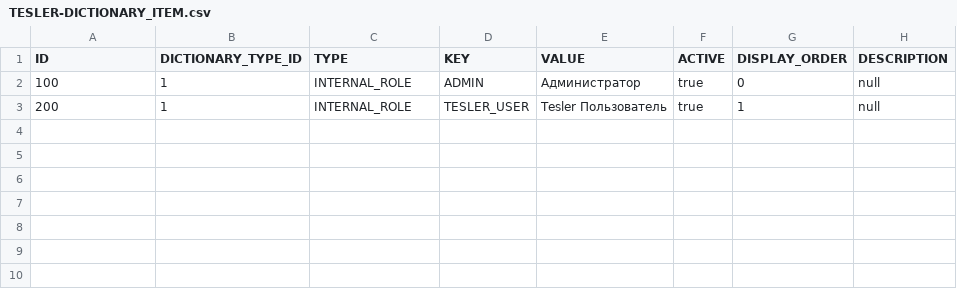
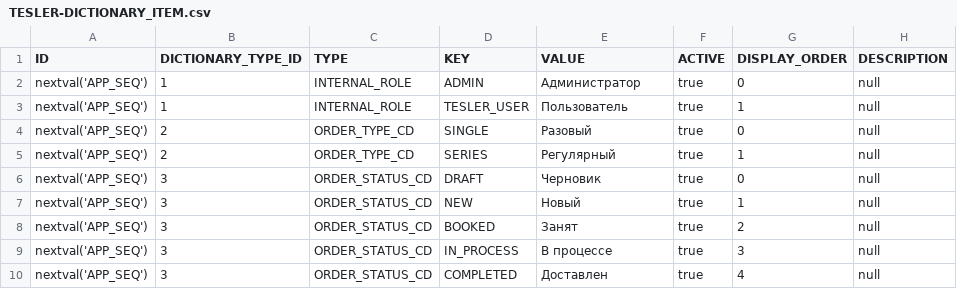
Before and after one commit to Sasha-pixel/trucking-company-diplom, a CSV file: src/main/resources/db/changelog/tesler/data/TESLER-DICTIONARY_ITEM.csv, drawn as a sheet.

```diff
--- a/src/main/resources/db/changelog/tesler/data/TESLER-DICTIONARY_ITEM.csv
+++ b/src/main/resources/db/changelog/tesler/data/TESLER-DICTIONARY_ITEM.csv
@@ -1,3 +1,10 @@
 ID;DICTIONARY_TYPE_ID;TYPE;KEY;VALUE;ACTIVE;DISPLAY_ORDER;DESCRIPTION
-"100";1;"INTERNAL_ROLE";"ADMIN";"Администратор";true;0;null
-"200";1;"INTERNAL_ROLE";"TESLER_USER";"Tesler Пользователь";true;1;null
+nextval('APP_SEQ');1;"INTERNAL_ROLE";"ADMIN";"Администратор";true;0;null
+nextval('APP_SEQ');1;"INTERNAL_ROLE";"TESLER_USER";"Пользователь";true;1;null
+nextval('APP_SEQ');2;"ORDER_TYPE_CD";"SINGLE";"Разовый";true;0;null
+nextval('APP_SEQ');2;"ORDER_TYPE_CD";"SERIES";"Регулярный";true;1;null
+nextval('APP_SEQ');3;"ORDER_STATUS_CD";"DRAFT";"Черновик";true;0;null
+nextval('APP_SEQ');3;"ORDER_STATUS_CD";"NEW";"Новый";true;1;null
+nextval('APP_SEQ');3;"ORDER_STATUS_CD";"BOOKED";"Занят";true;2;null
+nextval('APP_SEQ');3;"ORDER_STATUS_CD";"IN_PROCESS";"В процессе";true;3;null
+nextval('APP_SEQ');3;"ORDER_STATUS_CD";"COMPLETED";"Доставлен";true;4;null
```
Also changed, not shown: 37 other files.
